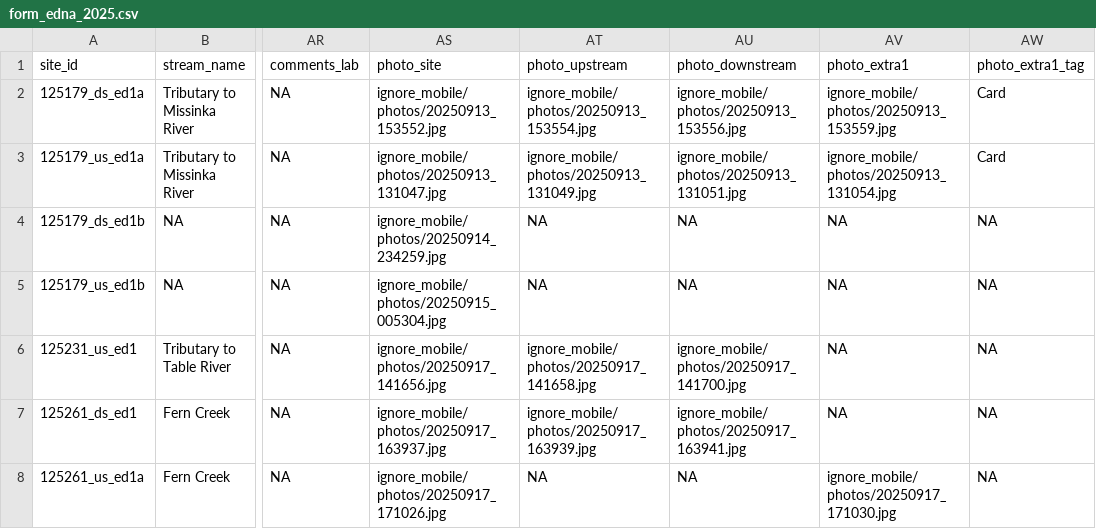
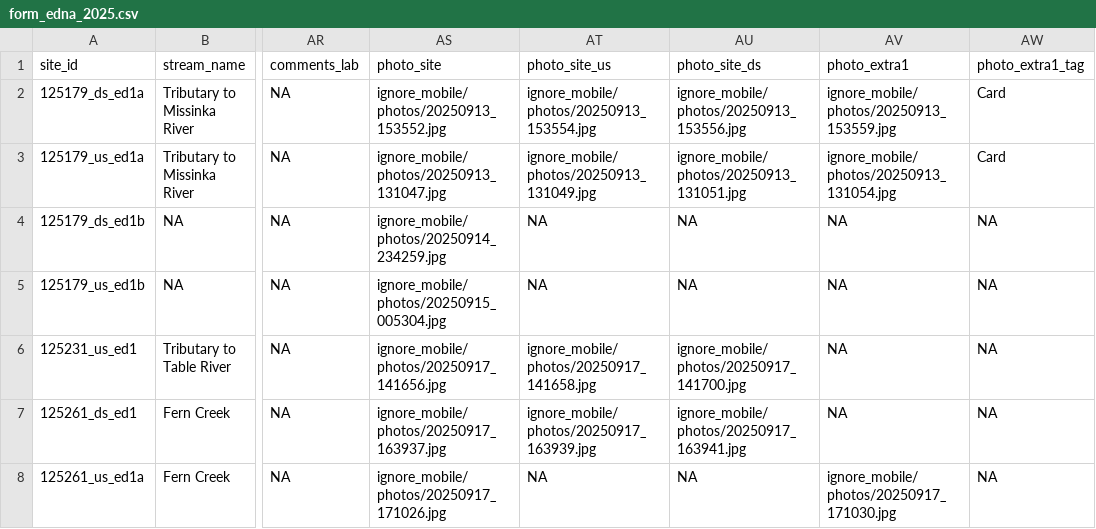
Before and after one commit to NewGraphEnvironment/fish_passage_skeena_2025_reporting, a CSV file: data/backup/2025/form_edna_2025.csv, drawn as a sheet; only a part is shown, gaps mark what is left out; the diff names each change by its address in the sheet, - before the commit and + after, or states it on an @@ line.

Commit message:
rename edna form photo columns to deal with https://github.com/NewGraphEnvironment/dff-2022/issues/184
Former-commit-id: 0e10c3ccab94f069f85e53d96ee9432d0d539a90

```diff
--- a/data/backup/2025/form_edna_2025.csv
+++ b/data/backup/2025/form_edna_2025.csv
-AT1: photo_upstream
+AT1: photo_site_us
-AU1: photo_downstream
+AU1: photo_site_ds
```
Also changed, not shown: data/backup/2025/sern_fraser_2024/form_edna_2025.csv, data/backup/2025/sern_peace_fwcp_2023/form_edna_2025.csv, 5 other files.
